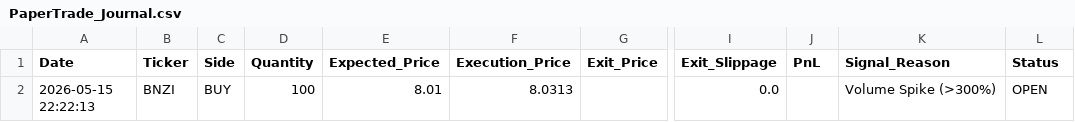
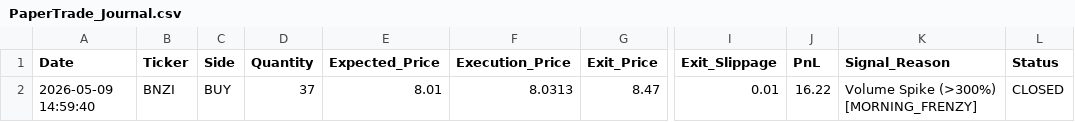
Before and after one commit to josephyeboah2-ui/quicktrade-cloud, a CSV file: python_scripts/PaperTrade_Journal.csv, drawn as a sheet; only a part is shown, gaps mark what is left out; the diff names each change by its address in the sheet, - before the commit and + after, or states it on an @@ line.

Commit message:
feat: Add exit price, P/L and running balance to trade log entries

```diff
--- a/python_scripts/PaperTrade_Journal.csv
+++ b/python_scripts/PaperTrade_Journal.csv
-A2 (Date): 2026-05-15 22:22:13
+A2 (Date): 2026-05-09 14:59:40
-D2 (Quantity): 100
+D2 (Quantity): 37
-G2 (Exit_Price): (empty)
+G2 (Exit_Price): 8.47
-I2 (Exit_Slippage): 0.0
+I2 (Exit_Slippage): 0.01
-J2 (PnL): (empty)
+J2 (PnL): 16.22
-K2 (Signal_Reason): Volume Spike (>300%)
+K2 (Signal_Reason): Volume Spike (>300%) [MORNING_FRENZY]
-L2 (Status): OPEN
+L2 (Status): CLOSED
```
Also changed, not shown: 1 other file.
